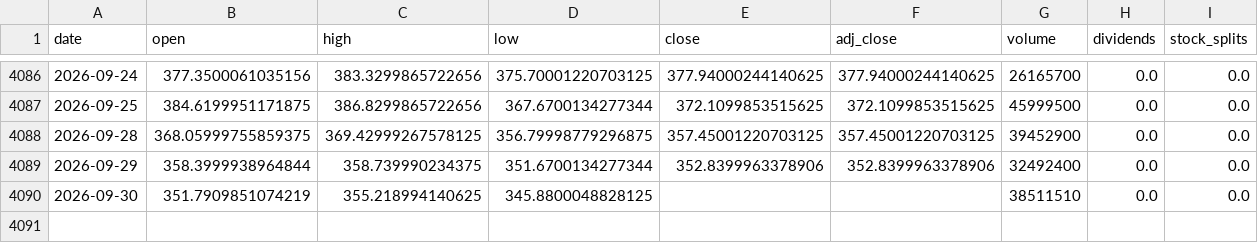
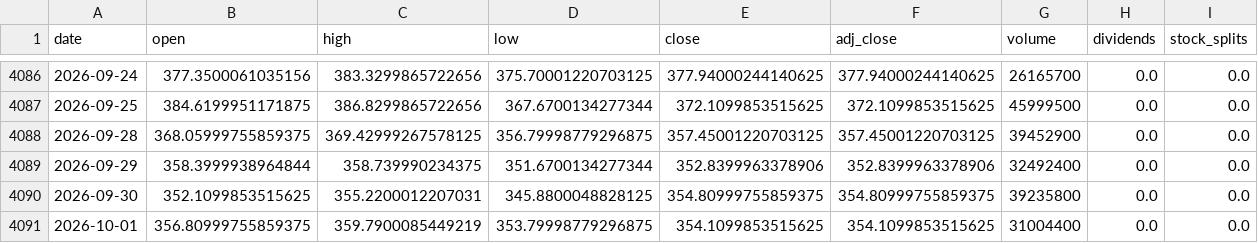
Before and after one commit to qizhangumich/stock_investment, a CSV file: data/TSLA_daily.csv, drawn as a sheet; only a part is shown, gaps mark what is left out.

```diff
--- a/data/TSLA_daily.csv
+++ b/data/TSLA_daily.csv
@@ -4089,2 +4089,3 @@ date,open,high,low,close,adj_close,volume,dividends,stock_splits
 2026-09-29,358.3999938964844,358.739990234375,351.6700134277344,352.8399963378906,352.8399963378906,32492400,0.0,0.0
-2026-09-30,351.7909851074219,355.218994140625,345.8800048828125,,,38511510,0.0,0.0
+2026-09-30,352.1099853515625,355.2200012207031,345.8800048828125,354.80999755859375,354.80999755859375,39235800,0.0,0.0
+2026-10-01,356.80999755859375,359.7900085449219,353.79998779296875,354.1099853515625,354.1099853515625,31004400,0.0,0.0
```
Also changed, not shown: 1 other file.
